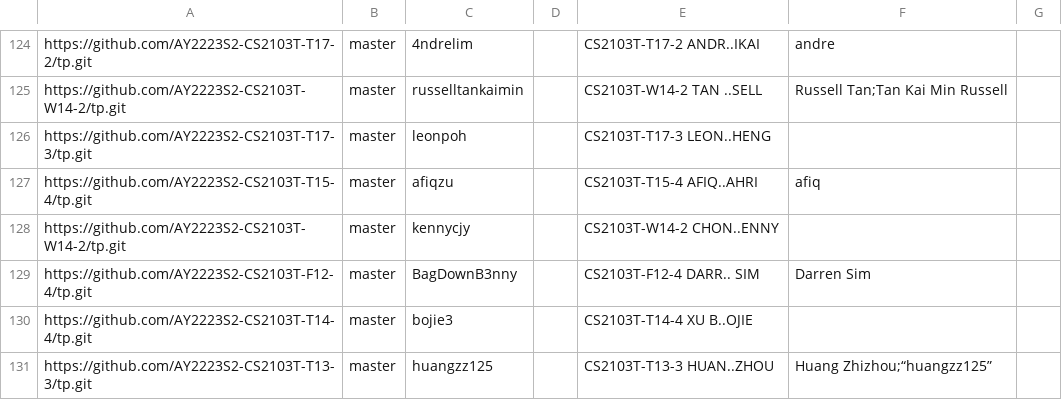
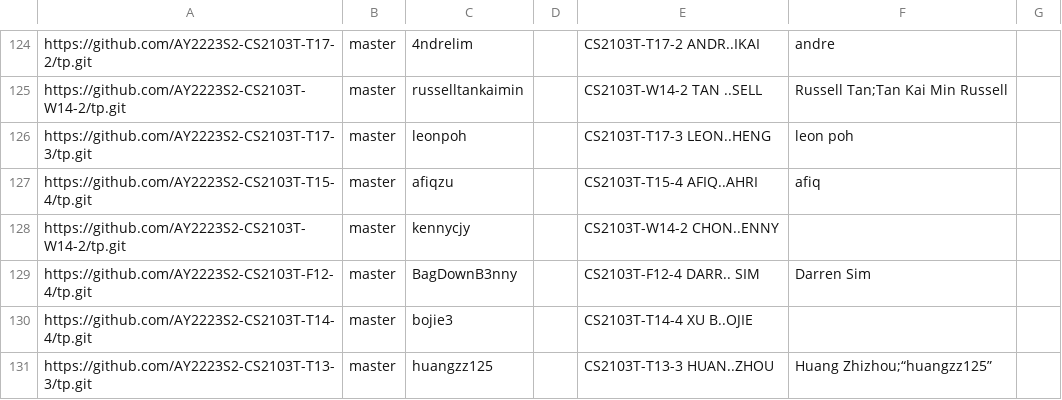
Before and after one commit to nus-cs2103-AY2223S2/tp-dashboard, a CSV file: configs/author-config.csv, drawn as a sheet; only a part is shown, gaps mark what is left out.

Commit message:
Update configs

```diff
--- a/configs/author-config.csv
+++ b/configs/author-config.csv
@@ -125,3 +125,3 @@ https://github.com/AY2223S2-CS2103T-T17-2/tp.git,master,4ndrelim,,CS2103T-T17-2
 https://github.com/AY2223S2-CS2103T-W14-2/tp.git,master,russelltankaimin,,CS2103T-W14-2 TAN ..SELL,Russell Tan;Tan Kai Min Russell,
-https://github.com/AY2223S2-CS2103T-T17-3/tp.git,master,leonpoh,,CS2103T-T17-3 LEON..HENG,,
+https://github.com/AY2223S2-CS2103T-T17-3/tp.git,master,leonpoh,,CS2103T-T17-3 LEON..HENG,leon poh,
 https://github.com/AY2223S2-CS2103T-T15-4/tp.git,master,afiqzu,,CS2103T-T15-4 AFIQ..AHRI,afiq,
```
